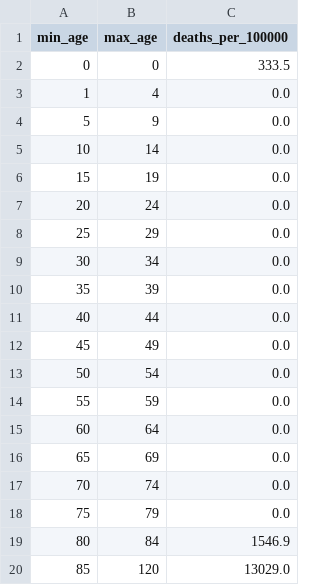
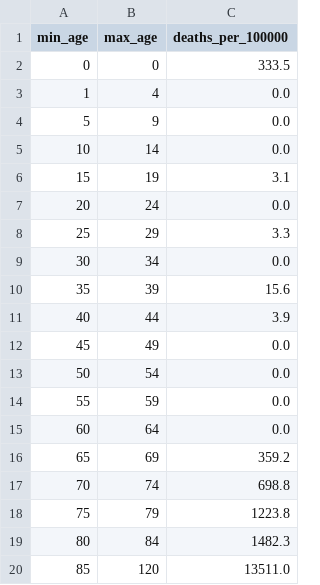
Before and after one commit to thanasisbkls/synthea-gr-al, a CSV file: config/gr/death_risks.csv, drawn as a sheet.

```diff
--- a/config/gr/death_risks.csv
+++ b/config/gr/death_risks.csv
@@ -5,8 +5,8 @@ min_age,max_age,deaths_per_100000
 10,14,0.0
-15,19,0.0
+15,19,3.1
 20,24,0.0
-25,29,0.0
+25,29,3.3
 30,34,0.0
-35,39,0.0
-40,44,0.0
+35,39,15.6
+40,44,3.9
 45,49,0.0
@@ -15,6 +15,6 @@ min_age,max_age,deaths_per_100000
 60,64,0.0
-65,69,0.0
-70,74,0.0
-75,79,0.0
-80,84,1546.9
-85,120,13029.0
+65,69,359.2
+70,74,698.8
+75,79,1223.8
+80,84,1482.3
+85,120,13511.0
```
Also changed, not shown: config/al/death_risks.csv.
